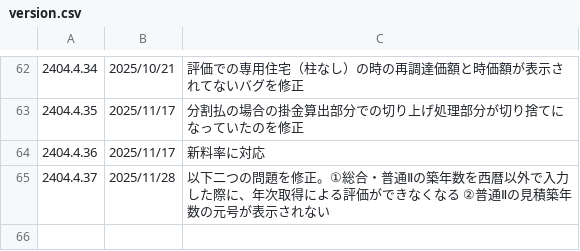
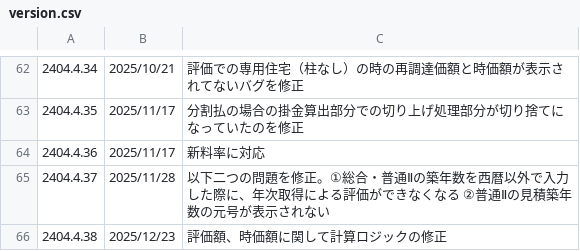
Before and after one commit to yokoyama-eruful/mitumo, a CSV file: storage/app/version/version.csv, drawn as a sheet; only a part is shown, gaps mark what is left out.

Commit message:
fix:バージョン修正

```diff
--- a/storage/app/version/version.csv
+++ b/storage/app/version/version.csv
@@ -105 +105,2 @@
 2404.4.37,2025/11/28,"以下二つの問題を修正。①総合・普通Ⅱの築年数を西暦以外で入力した際に、年次取得による評価ができなくなる　②普通Ⅱの見積築年数の元号が表示されない"
+2404.4.38,2025/12/23,"評価額、時価額に関して計算ロジックの修正"
```
